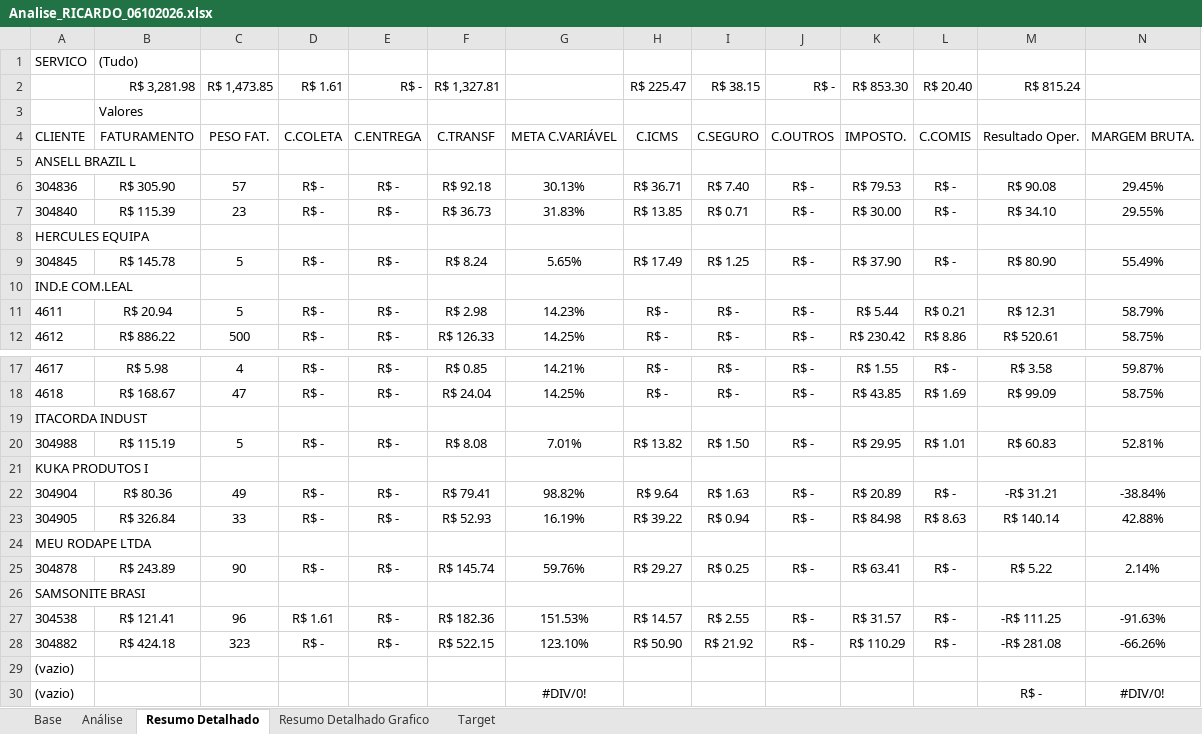
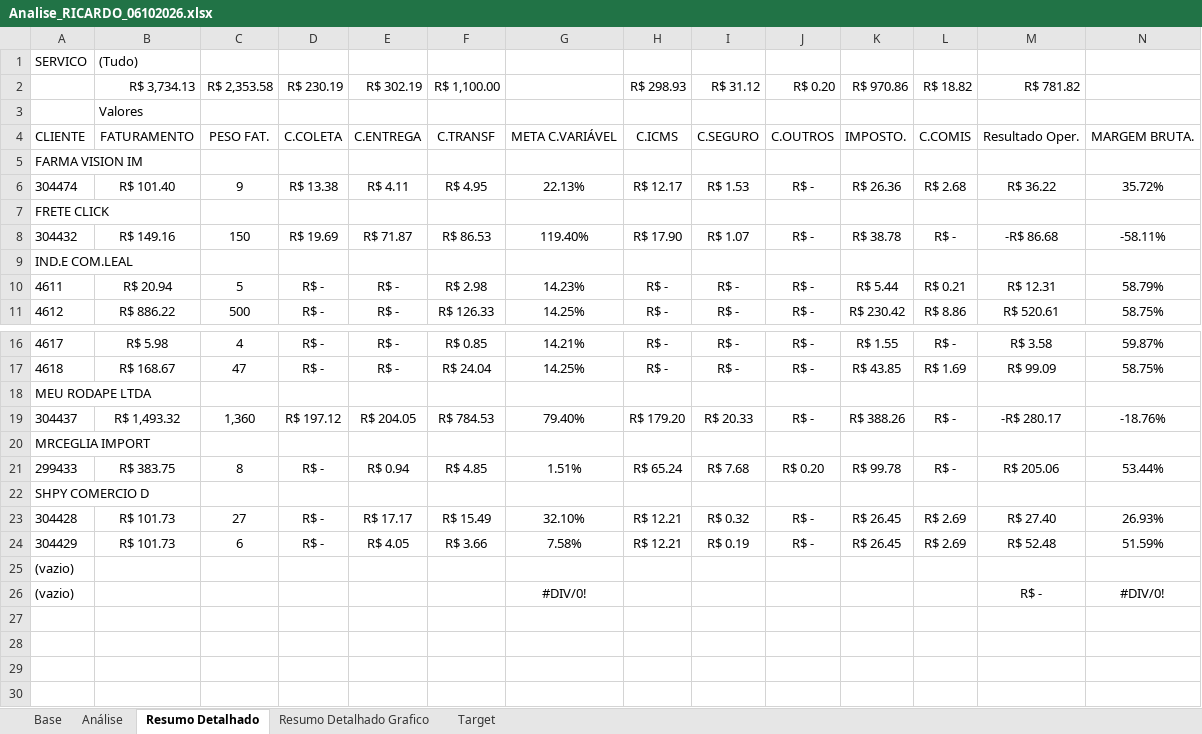
Before and after one commit to joaopedro850/analise-terceiros-portoex, an Excel workbook: docs/excels/Analise_RICARDO_06102026.xlsx, sheet Resumo Detalhado, drawn as a sheet; only a part is shown, gaps mark what is left out; values as stored, in another font and other column widths than the file's, no borders; conditional formats not drawn; removed rows and columns are numbered as before the commit, all else as after; the diff names each change by its address in the sheet, - before the commit and + after, or states it on an @@ line.

```diff
--- a/docs/excels/Analise_RICARDO_06102026.xlsx (sheet Resumo Detalhado)
+++ b/docs/excels/Analise_RICARDO_06102026.xlsx (sheet Resumo Detalhado)
-row 2:  | R$ 3,281.98 | R$ 1,473.85 | R$ 1.61 | R$ - | R$ 1,327.81 |  | R$ 225.47 | R$ 38.15 | R$ - | R$ 853.30 | R$ 20.40 | R$ 815.24
+row 2:  | R$ 3,734.13 | R$ 2,353.58 | R$ 230.19 | R$ 302.19 | R$ 1,100.00 |  | R$ 298.93 | R$ 31.12 | R$ 0.20 | R$ 970.86 | R$ 18.82 | R$ 781.82
-A5: ANSELL BRAZIL L
+A5: FARMA VISION IM
-row 6: 304836 | R$ 305.90 | 57 | R$ - | R$ - | R$ 92.18 | 30.13% | R$ 36.71 | R$ 7.40 | R$ - | R$ 79.53 | R$ - | R$ 90.08 | 29.45%
-row 7: 304840 | R$ 115.39 | 23 | R$ - | R$ - | R$ 36.73 | 31.83% | R$ 13.85 | R$ 0.71 | R$ - | R$ 30.00 | R$ - | R$ 34.10 | 29.55%
+row 6: 304474 | R$ 101.40 | 9 | R$ 13.38 | R$ 4.11 | R$ 4.95 | 22.13% | R$ 12.17 | R$ 1.53 | R$ - | R$ 26.36 | R$ 2.68 | R$ 36.22 | 35.72%
-A7: HERCULES EQUIPA
+A7: FRETE CLICK
-row 9: 304845 | R$ 145.78 | 5 | R$ - | R$ - | R$ 8.24 | 5.65% | R$ 17.49 | R$ 1.25 | R$ - | R$ 37.90 | R$ - | R$ 80.90 | 55.49%
+row 8: 304432 | R$ 149.16 | 150 | R$ 19.69 | R$ 71.87 | R$ 86.53 | 119.40% | R$ 17.90 | R$ 1.07 | R$ - | R$ 38.78 | R$ - | -R$ 86.68 | -58.11%
-row 19: ITACORDA INDUST
-row 20: 304988 | R$ 115.19 | 5 | R$ - | R$ - | R$ 8.08 | 7.01% | R$ 13.82 | R$ 1.50 | R$ - | R$ 29.95 | R$ 1.01 | R$ 60.83 | 52.81%
-row 21: KUKA PRODUTOS I
-row 22: 304904 | R$ 80.36 | 49 | R$ - | R$ - | R$ 79.41 | 98.82% | R$ 9.64 | R$ 1.63 | R$ - | R$ 20.89 | R$ - | -R$ 31.21 | -38.84%
-row 23: 304905 | R$ 326.84 | 33 | R$ - | R$ - | R$ 52.93 | 16.19% | R$ 39.22 | R$ 0.94 | R$ - | R$ 84.98 | R$ 8.63 | R$ 140.14 | 42.88%
-row 25: 304878 | R$ 243.89 | 90 | R$ - | R$ - | R$ 145.74 | 59.76% | R$ 29.27 | R$ 0.25 | R$ - | R$ 63.41 | R$ - | R$ 5.22 | 2.14%
+row 19: 304437 | R$ 1,493.32 | 1,360 | R$ 197.12 | R$ 204.05 | R$ 784.53 | 79.40% | R$ 179.20 | R$ 20.33 | R$ - | R$ 388.26 | R$ - | -R$ 280.17 | -18.76%
-A20: SAMSONITE BRASI
+A20: MRCEGLIA IMPORT
-row 27: 304538 | R$ 121.41 | 96 | R$ 1.61 | R$ - | R$ 182.36 | 151.53% | R$ 14.57 | R$ 2.55 | R$ - | R$ 31.57 | R$ - | -R$ 111.25 | -91.63%
-row 28: 304882 | R$ 424.18 | 323 | R$ - | R$ - | R$ 522.15 | 123.10% | R$ 50.90 | R$ 21.92 | R$ - | R$ 110.29 | R$ - | -R$ 281.08 | -66.26%
+row 21: 299433 | R$ 383.75 | 8 | R$ - | R$ 0.94 | R$ 4.85 | 1.51% | R$ 65.24 | R$ 7.68 | R$ 0.20 | R$ 99.78 | R$ - | R$ 205.06 | 53.44%
+row 22: SHPY COMERCIO D
+row 23: 304428 | R$ 101.73 | 27 | R$ - | R$ 17.17 | R$ 15.49 | 32.10% | R$ 12.21 | R$ 0.32 | R$ - | R$ 26.45 | R$ 2.69 | R$ 27.40 | 26.93%
+row 24: 304429 | R$ 101.73 | 6 | R$ - | R$ 4.05 | R$ 3.66 | 7.58% | R$ 12.21 | R$ 0.19 | R$ - | R$ 26.45 | R$ 2.69 | R$ 52.48 | 51.59%
```
Also changed, not shown: sheet Base, sheet Análise, sheet Resumo Detalhado Grafico, charts or pictures, docs/excels/Analise_ADILSON_06102026.xlsx, docs/excels/Analise_ELVIS_06102026.xlsx, 4 other files.
